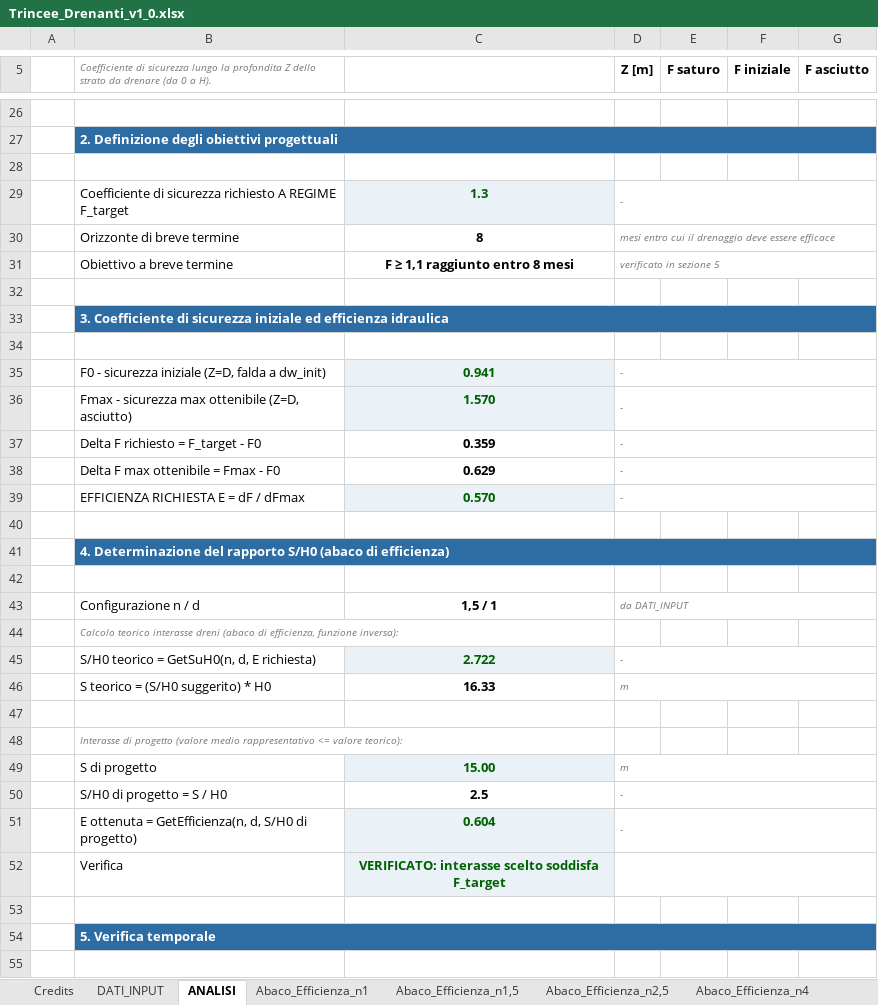
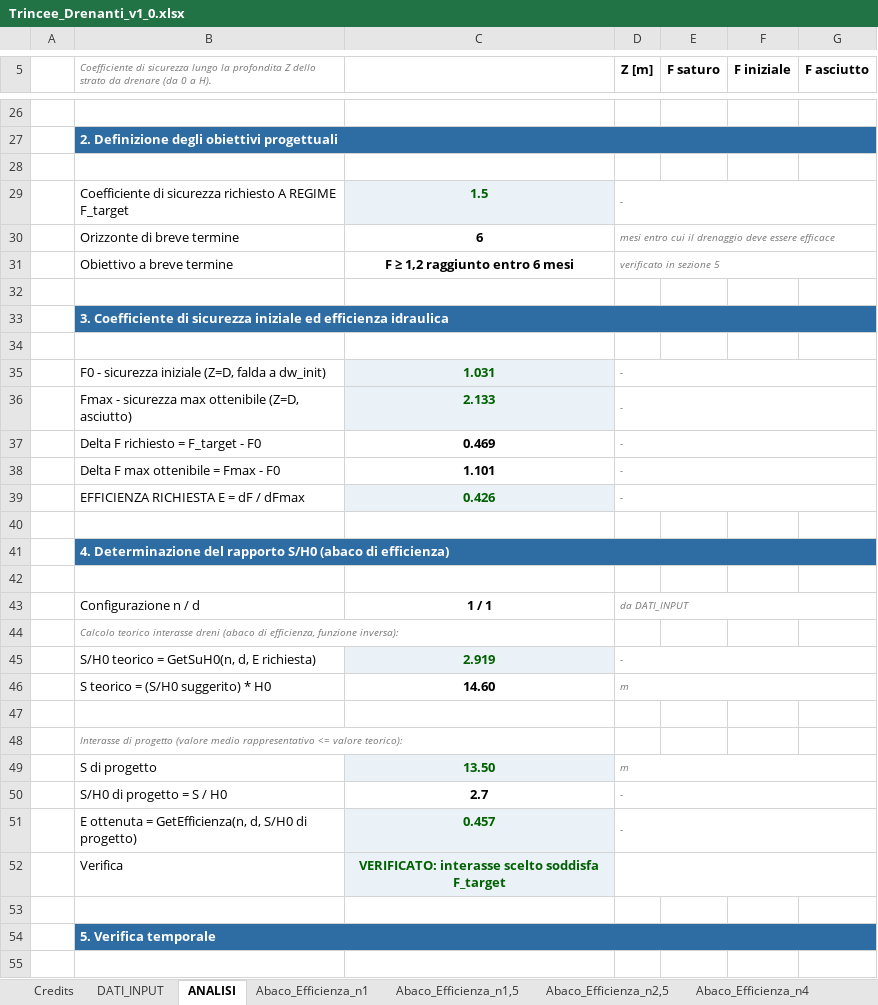
Before and after one commit to FraJoMen/franciscojmendez_Risorse, an Excel workbook: articolo_06_trincee-drenanti-foglio/Trincee_Drenanti_v1_0.xlsx, sheet ANALISI, drawn as a sheet; only a part is shown, gaps mark what is left out; values as stored, in another font and other column widths than the file's, no borders; charts and pictures not drawn; the diff covers the shown part only; the diff names each change by its address in the sheet, - before the commit and + after, or states it on an @@ line.

Commit message:
Foglio-Trincee

```diff
--- a/articolo_06_trincee-drenanti-foglio/Trincee_Drenanti_v1_0.xlsx (sheet ANALISI)
+++ b/articolo_06_trincee-drenanti-foglio/Trincee_Drenanti_v1_0.xlsx (sheet ANALISI)
-C29: 1.3
+C29: 1.5
-C30: 8
+C30: 6
-C31: F ≥ 1,1 raggiunto entro 8 mesi
+C31: F ≥ 1,2 raggiunto entro 6 mesi
-C35: 0.941
+C35: 1.031
-C36: 1.570
+C36: 2.133
-C37: 0.359
+C37: 0.469
-C38: 0.629
+C38: 1.101
-C39: 0.570
+C39: 0.426
-C43: 1,5 / 1
+C43: 1 / 1
-C45: 2.722
+C45: 2.919
-C46: 16.33
+C46: 14.60
-C49: 15.00
+C49: 13.50
-C50: 2.5
+C50: 2.7
-C51: 0.604
+C51: 0.457
```
Also changed, not shown: 21 added rows, 21 removed rows and 12 edited cells elsewhere in this sheet, sheet Abaco_Tempi_T90-n1, sheet Abaco_Tempi_T50-n1, sheet DATI_INPUT, sheet Abaco_Efficienza_n2,5, sheet Abaco_Tempi_T50-n2,5, sheet Abaco_Tempi_T90-n2,5, 4 more sheets, formulas that keep their value, charts or pictures, articolo_06_trincee-drenanti-foglio/Trincee_Drenanti_v1_0.xlsm, 3 other files.
